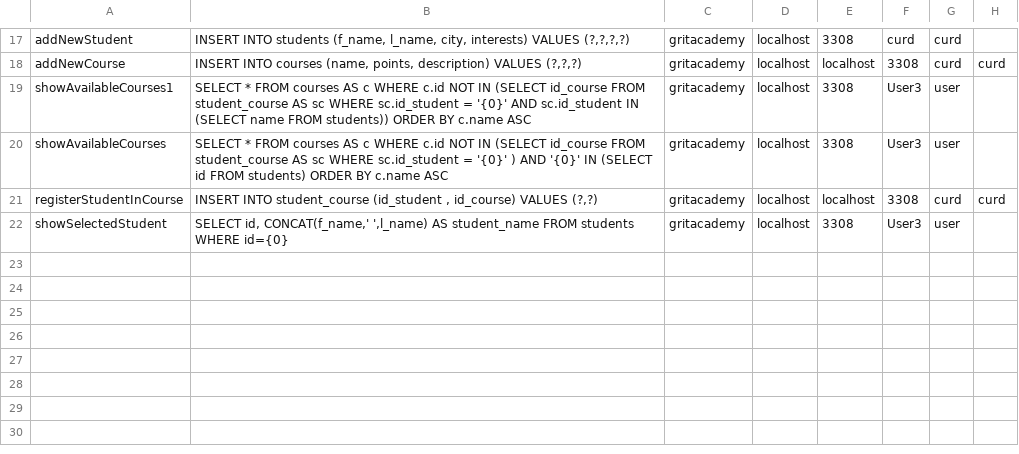
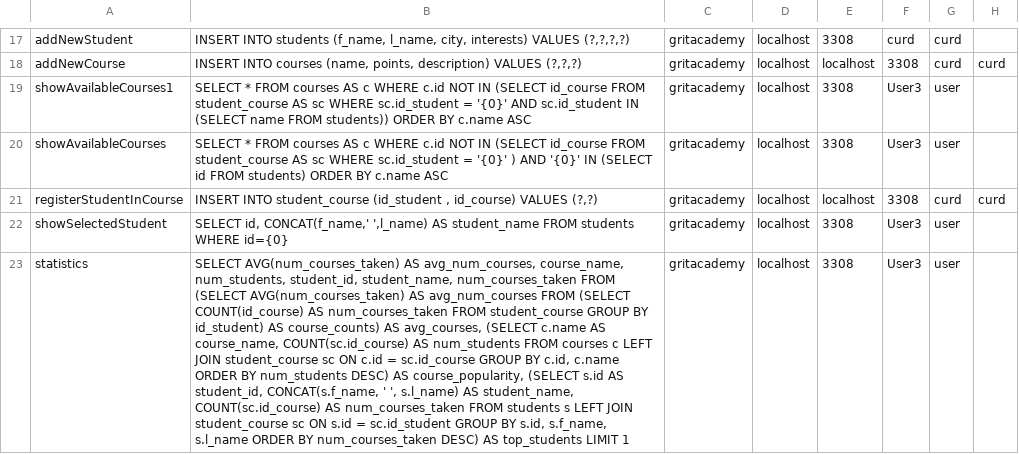
Before and after one commit to fyrgi/Java23-WebDevJava-GritAcademyPortal-Mashreka-Rositsa, a CSV file: src/main/java/models/mqueries.csv, drawn as a sheet; only a part is shown, gaps mark what is left out; the diff names each change by its address in the sheet, - before the commit and + after, or states it on an @@ line.

Commit message:
done superadmin statistics

```diff
--- a/src/main/java/models/mqueries.csv
+++ b/src/main/java/models/mqueries.csv
+row 23: statistics | SELECT AVG(num_courses_taken) AS avg_num_courses, course_name, num_students, student_id, student_name, num_courses_taken FROM (SELECT AVG(num_courses_taken) AS avg_num_courses FROM (SELECT COUNT(id_course) AS num_courses_taken FROM student_course GROUP BY id_student) AS course_counts) AS avg_courses, (SELECT c.name AS course_name, COUNT(sc.id_course) AS num_students FROM courses c LEFT JOIN student_course sc ON c.id = sc.id_course GROUP BY c.id, c.name ORDER BY num_students DESC) AS course_popularity, (SELECT s.id AS student_id, CONCAT(s.f_name, ' ', s.l_name) AS student_name, COUNT(sc.id_course) AS num_courses_taken FROM students s LEFT JOIN student_course sc ON s.id = sc.id_student GROUP BY s.id, s.f_name, s.l_name ORDER BY num_courses_taken DESC) AS top_students LIMIT 1 | gritacademy | localhost | 3308 | User3 | user
```
Also changed, not shown: 2 other files.
